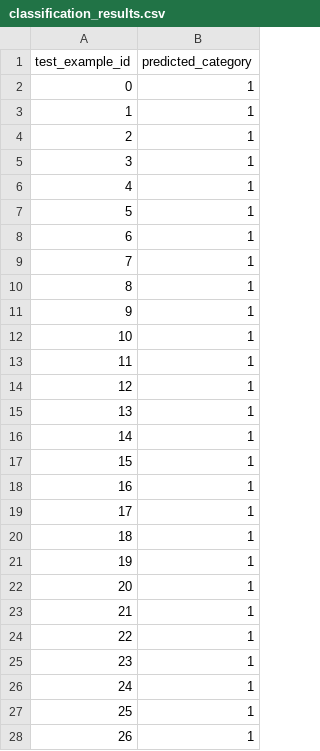
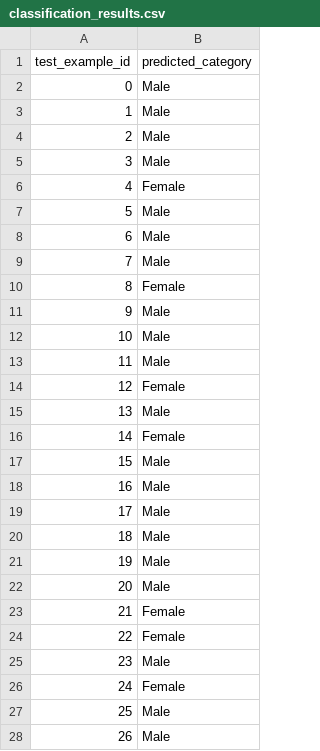
Before and after one commit to HansamalDharmananda/Gender-classification-using-written-stories-in-Hebrew-Language, a CSV file: classification_results.csv, drawn as a sheet; only a part is shown; the diff covers the shown part only.

```diff
--- a/classification_results.csv
+++ b/classification_results.csv
@@ -1,28 +1,28 @@
 test_example_id,predicted_category
-0,1
-1,1
-2,1
-3,1
-4,1
-5,1
-6,1
-7,1
-8,1
-9,1
-10,1
-11,1
-12,1
-13,1
-14,1
-15,1
-16,1
-17,1
-18,1
-19,1
-20,1
-21,1
-22,1
-23,1
-24,1
-25,1
-26,1
+0,Male
+1,Male
+2,Male
+3,Male
+4,Female
+5,Male
+6,Male
+7,Male
+8,Female
+9,Male
+10,Male
+11,Male
+12,Female
+13,Male
+14,Female
+15,Male
+16,Male
+17,Male
+18,Male
+19,Male
+20,Male
+21,Female
+22,Female
+23,Male
+24,Female
+25,Male
+26,Male
```
Also changed, not shown: 129 edited cells elsewhere in this file, 2 other files.
